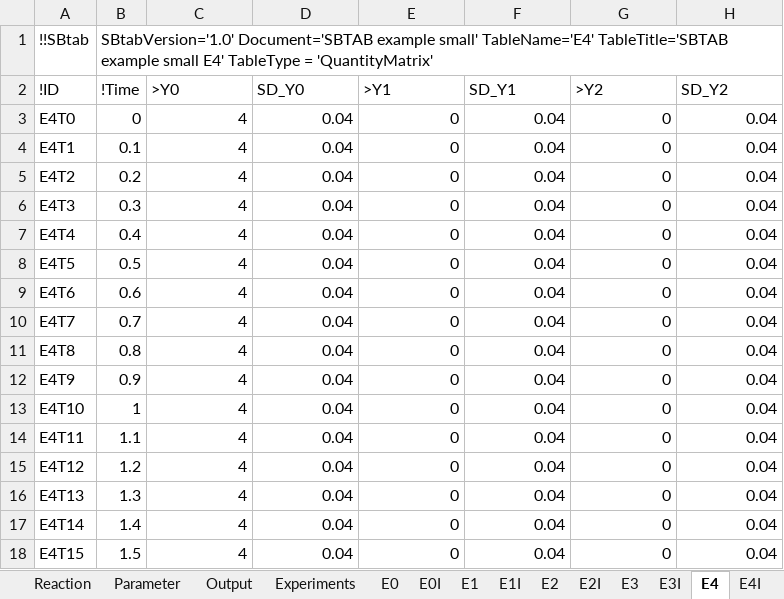
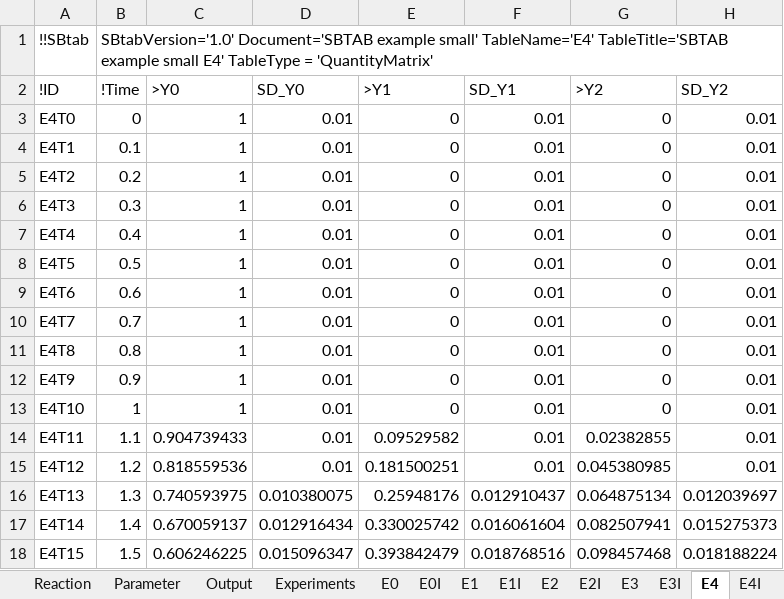
Before and after one commit to jpgsantos/Subcellular_workflow, an Excel workbook: Matlab/Model/Model_Example_Small/SBTAB_Example_Small.xlsx, sheet E4, drawn as a sheet; only a part is shown; values as stored, in another font and other column widths than the file's, no borders; the diff covers the shown part only; the diff names each change by its address in the sheet, - before the commit and + after, or states it on an @@ line.

```diff
--- a/Matlab/Model/Model_Example_Small/SBTAB_Example_Small.xlsx (sheet E4)
+++ b/Matlab/Model/Model_Example_Small/SBTAB_Example_Small.xlsx (sheet E4)
-C3:C13 (>Y0): 4
+C3:C13 (>Y0): 1
-D3:D15 (SD_Y0): 0.04
+D3:D15 (SD_Y0): 0.01
-F3:F15 (SD_Y1): 0.04
+F3:F15 (SD_Y1): 0.01
-H3:H15 (SD_Y2): 0.04
+H3:H15 (SD_Y2): 0.01
-C14 (>Y0): 4
+C14 (>Y0): 0.904739433
-E14 (>Y1): 0
+E14 (>Y1): 0.09529582
-G14 (>Y2): 0
+G14 (>Y2): 0.02382855
-C15 (>Y0): 4
+C15 (>Y0): 0.818559536
-E15 (>Y1): 0
+E15 (>Y1): 0.181500251
-G15 (>Y2): 0
+G15 (>Y2): 0.045380985
-C16 (>Y0): 4
+C16 (>Y0): 0.740593975
-D16 (SD_Y0): 0.04
+D16 (SD_Y0): 0.010380075
-E16 (>Y1): 0
+E16 (>Y1): 0.25948176
-F16 (SD_Y1): 0.04
+F16 (SD_Y1): 0.012910437
-G16 (>Y2): 0
+G16 (>Y2): 0.064875134
-H16 (SD_Y2): 0.04
+H16 (SD_Y2): 0.012039697
-C17 (>Y0): 4
+C17 (>Y0): 0.670059137
-D17 (SD_Y0): 0.04
+D17 (SD_Y0): 0.012916434
-E17 (>Y1): 0
+E17 (>Y1): 0.330025742
-F17 (SD_Y1): 0.04
+F17 (SD_Y1): 0.016061604
-G17 (>Y2): 0
+G17 (>Y2): 0.082507941
-H17 (SD_Y2): 0.04
+H17 (SD_Y2): 0.015275373
-C18 (>Y0): 4
+C18 (>Y0): 0.606246225
-D18 (SD_Y0): 0.04
+D18 (SD_Y0): 0.015096347
-E18 (>Y1): 0
+E18 (>Y1): 0.393842479
-F18 (SD_Y1): 0.04
+F18 (SD_Y1): 0.018768516
-G18 (>Y2): 0
+G18 (>Y2): 0.098457468
-H18 (SD_Y2): 0.04
+H18 (SD_Y2): 0.018188224
```
Also changed, not shown: 510 edited cells elsewhere in this sheet, sheet E8, sheet E5, sheet E6, sheet E3, sheet E0, sheet E7, 2 more sheets, 11 other files.
